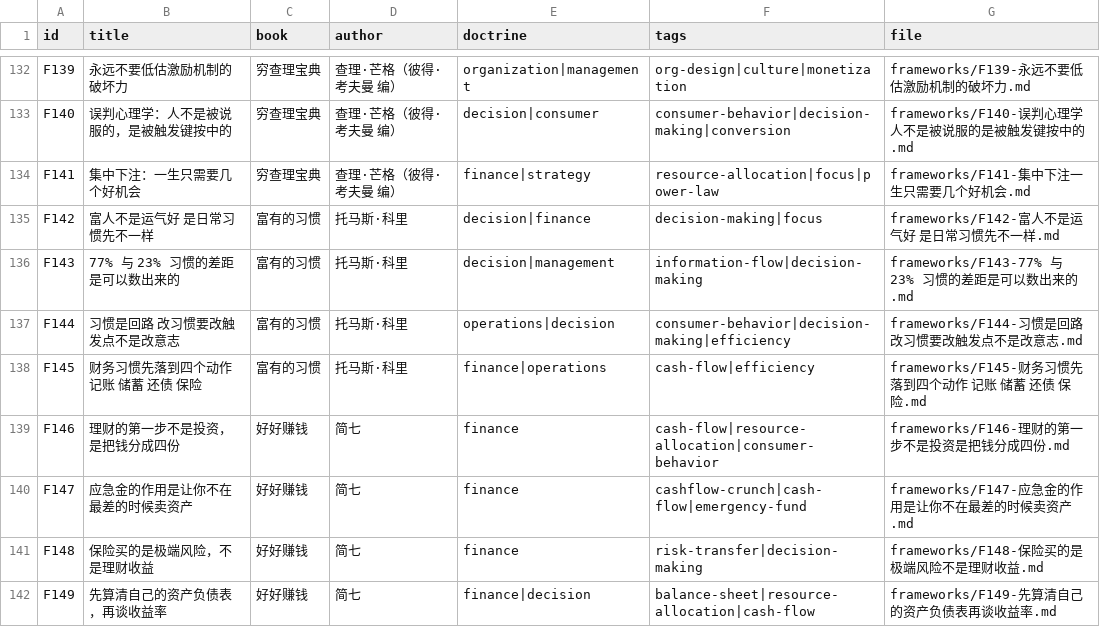
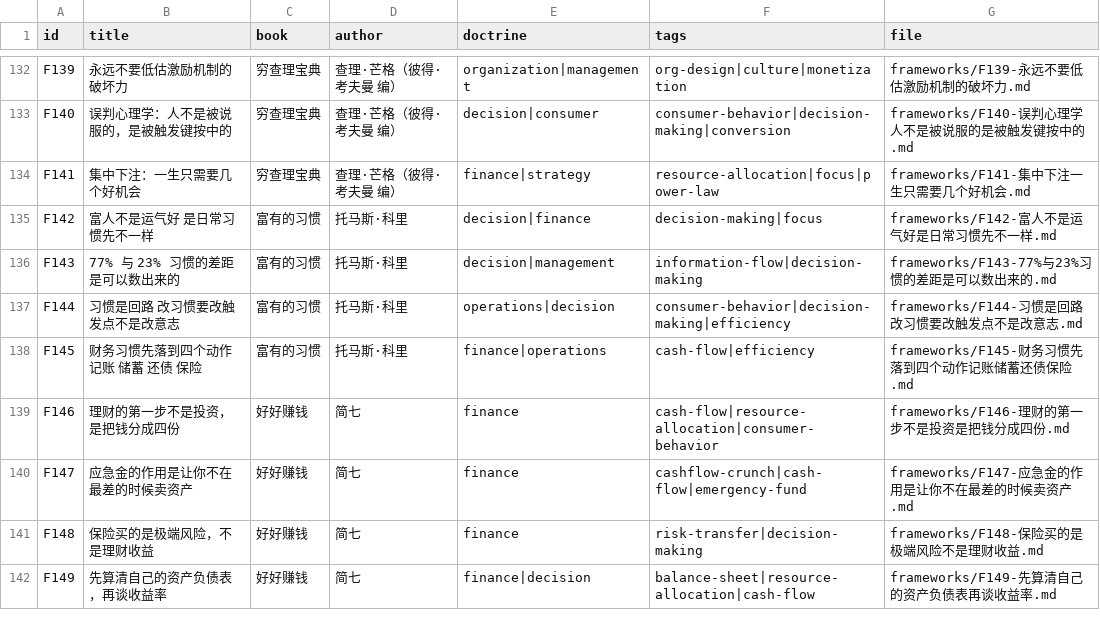
Before and after one commit to Shooang/startup-case-atlas, a CSV file: data/frameworks.csv, drawn as a sheet; only a part is shown, gaps mark what is left out.

```diff
--- a/data/frameworks.csv
+++ b/data/frameworks.csv
@@ -134,6 +134,6 @@ F140,误判心理学：人不是被说服的，是被触发键按中的,穷查
 F141,集中下注：一生只需要几个好机会,穷查理宝典,查理·芒格（彼得·考夫曼 编）,finance|strategy,resource-allocation|focus|power-law,frameworks/F141-集中下注一生只需要几个好机会.md
-F142,富人不是运气好 是日常习惯先不一样,富有的习惯,托马斯·科里,decision|finance,decision-making|focus,frameworks/F142-富人不是运气好 是日常习惯先不一样.md
-F143,77% 与 23% 习惯的差距是可以数出来的,富有的习惯,托马斯·科里,decision|management,information-flow|decision-making,frameworks/F143-77% 与 23% 习惯的差距是可以数出来的.md
-F144,习惯是回路 改习惯要改触发点不是改意志,富有的习惯,托马斯·科里,operations|decision,consumer-behavior|decision-making|efficiency,frameworks/F144-习惯是回路 改习惯要改触发点不是改意志.md
-F145,财务习惯先落到四个动作 记账 储蓄 还债 保险,富有的习惯,托马斯·科里,finance|operations,cash-flow|efficiency,frameworks/F145-财务习惯先落到四个动作 记账 储蓄 还债 保险.md
+F142,富人不是运气好 是日常习惯先不一样,富有的习惯,托马斯·科里,decision|finance,decision-making|focus,frameworks/F142-富人不是运气好是日常习惯先不一样.md
+F143,77% 与 23% 习惯的差距是可以数出来的,富有的习惯,托马斯·科里,decision|management,information-flow|decision-making,frameworks/F143-77%与23%习惯的差距是可以数出来的.md
+F144,习惯是回路 改习惯要改触发点不是改意志,富有的习惯,托马斯·科里,operations|decision,consumer-behavior|decision-making|efficiency,frameworks/F144-习惯是回路改习惯要改触发点不是改意志.md
+F145,财务习惯先落到四个动作 记账 储蓄 还债 保险,富有的习惯,托马斯·科里,finance|operations,cash-flow|efficiency,frameworks/F145-财务习惯先落到四个动作记账储蓄还债保险.md
 F146,理财的第一步不是投资，是把钱分成四份,好好赚钱,简七,finance,cash-flow|resource-allocation|consumer-behavior,frameworks/F146-理财的第一步不是投资是把钱分成四份.md
```
Also changed, not shown: 7 other files.
